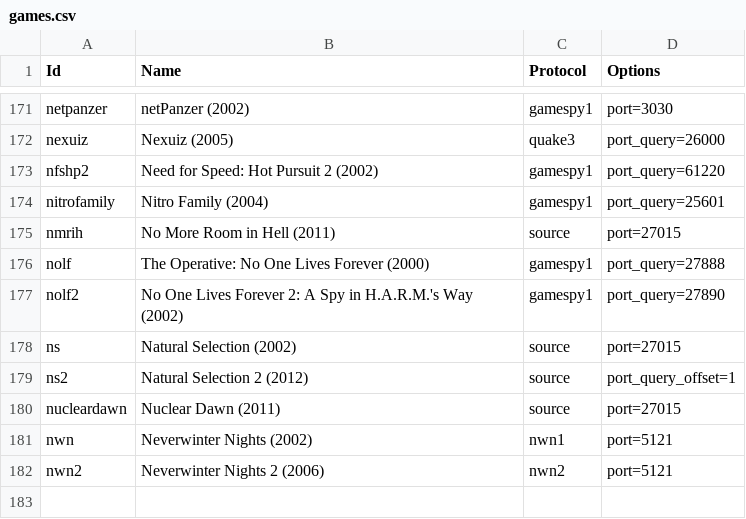
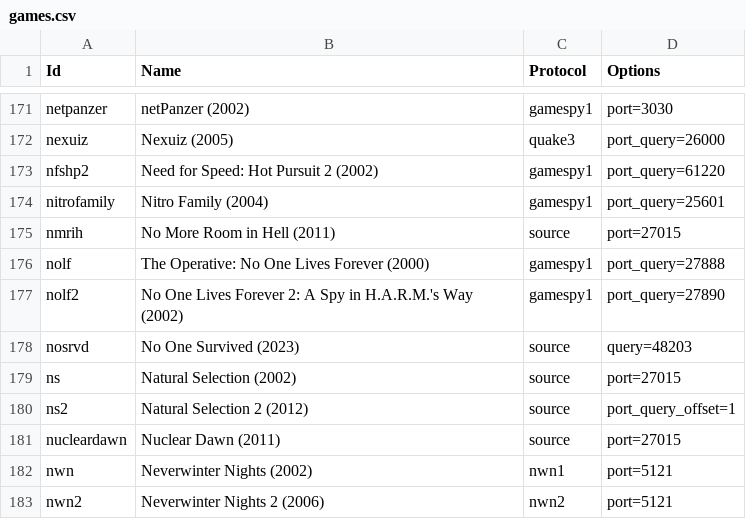
Before and after one commit to DiscordGSM/GameServerMonitor, a CSV file: discordgsm/games.csv, drawn as a sheet; only a part is shown, gaps mark what is left out; the shorter side is filled out with more unchanged rows.

Commit message:
Update games.csv
Add No One Survived 2023

```diff
--- a/discordgsm/games.csv
+++ b/discordgsm/games.csv
@@ -177,2 +177,3 @@ nolf,The Operative: No One Lives Forever (2000),gamespy1,port_query=27888
 nolf2,No One Lives Forever 2: A Spy in H.A.R.M.'s Way (2002),gamespy1,port_query=27890
+nosrvd,No One Survived (2023),source,query=48203
 ns,Natural Selection (2002),source,port=27015
```
